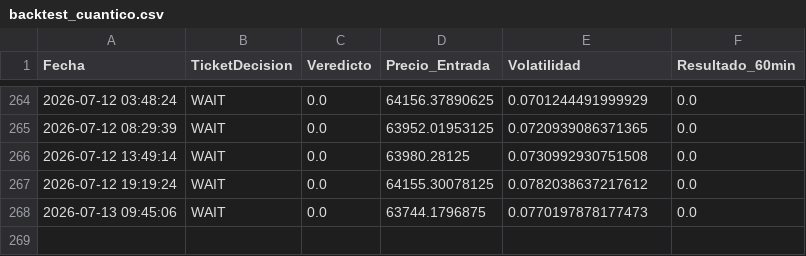
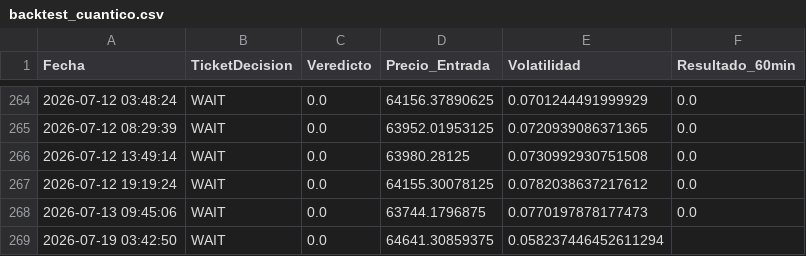
Before and after one commit to alconero-hub/oraculo_cuantico, a CSV file: backtest_cuantico.csv, drawn as a sheet; only a part is shown, gaps mark what is left out.

```diff
--- a/backtest_cuantico.csv
+++ b/backtest_cuantico.csv
@@ -268 +268,2 @@ Fecha,TicketDecision,Veredicto,Precio_Entrada,Volatilidad,Resultado_60min
 2026-07-13 09:45:06,WAIT,0.0,63744.1796875,0.0770197878177473,0.0
+2026-07-19 03:42:50,WAIT,0.0,64641.30859375,0.058237446452611294,
```
Also changed, not shown: 2 other files.
